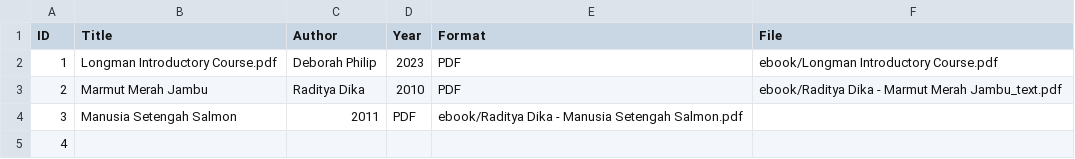
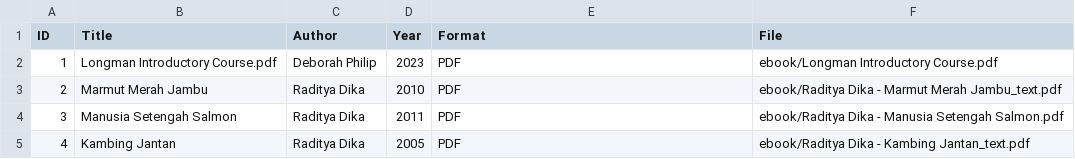
Before and after one commit to hzz-chan/digitallibrary, a CSV file: metadata/metadata.csv, drawn as a sheet.

Commit message:
Update metadata.csv

```diff
--- a/metadata/metadata.csv
+++ b/metadata/metadata.csv
@@ -3,3 +3,3 @@ ID,Title,Author,Year,Format,File
 2,Marmut Merah Jambu,Raditya Dika,2010,PDF,ebook/Raditya Dika - Marmut Merah Jambu_text.pdf
-3,Manusia Setengah Salmon,2011,PDF,ebook/Raditya Dika - Manusia Setengah Salmon.pdf
-4,
+3,Manusia Setengah Salmon,Raditya Dika,2011,PDF,ebook/Raditya Dika - Manusia Setengah Salmon.pdf
+4,Kambing Jantan,Raditya Dika,2005,PDF,ebook/Raditya Dika - Kambing Jantan_text.pdf
```
